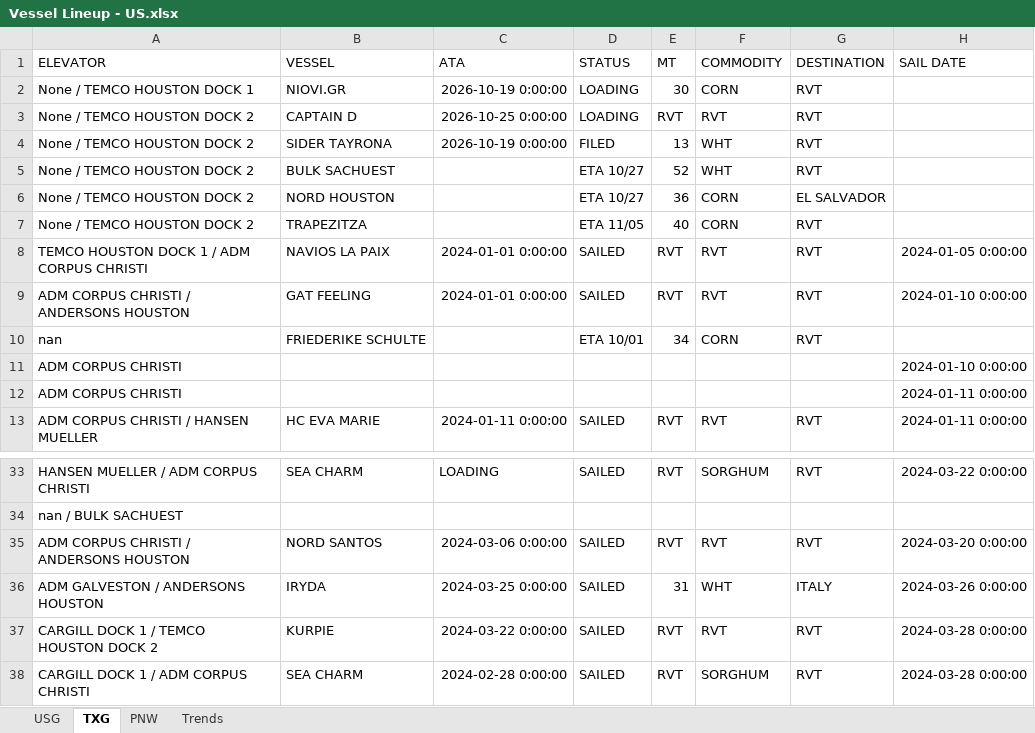
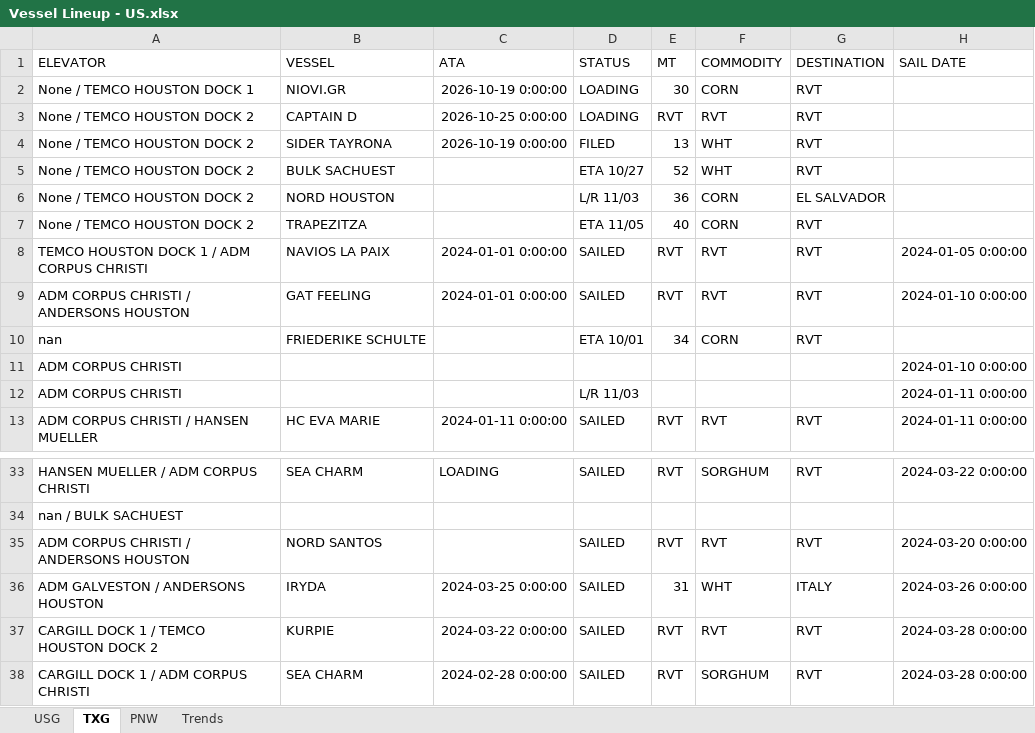
Before and after one commit to JSA-Dashboards/jsa-vessel-lineup-dashboard, an Excel workbook: Vessel Lineup - US.xlsx, sheet TXG, drawn as a sheet; only a part is shown, gaps mark what is left out; values as stored, in another font and other column widths than the file's, no borders; the diff names each change by its address in the sheet, - before the commit and + after, or states it on an @@ line.

```diff
--- a/Vessel Lineup - US.xlsx (sheet TXG)
+++ b/Vessel Lineup - US.xlsx (sheet TXG)
-D6 (STATUS): ETA 10/27
+D6 (STATUS): L/R 11/03
-D12 (STATUS): (empty)
+D12 (STATUS): L/R 11/03
-C35 (ATA): 2024-03-06 0:00:00
+C35 (ATA): (empty)
```
Also changed, not shown: sheet USG, sheet PNW, 1 other file.
